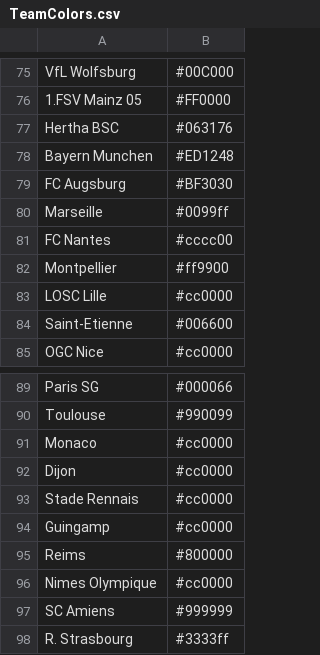
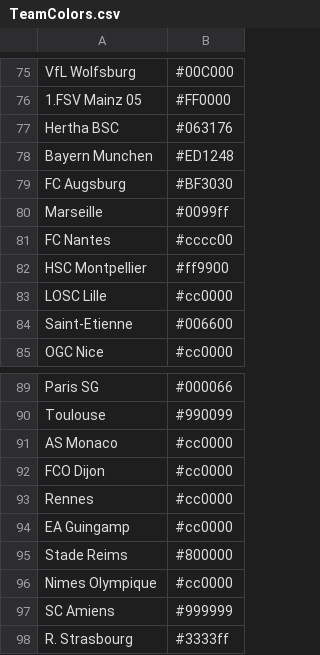
Before and after one commit to HippeMann/TitleRaceBarChart, a CSV file: TeamColors.csv, drawn as a sheet; only a part is shown, gaps mark what is left out.

Commit message:
Add files via upload

```diff
--- a/TeamColors.csv
+++ b/TeamColors.csv
@@ -81,3 +81,3 @@
 "FC Nantes","#cccc00"
-"Montpellier","#ff9900"
+"HSC Montpellier","#ff9900"
 "LOSC Lille","#cc0000"
@@ -90,7 +90,7 @@
 "Toulouse","#990099"
-"Monaco","#cc0000"
-"Dijon","#cc0000"
-"Stade Rennais","#cc0000"
-"Guingamp","#cc0000"
-"Reims","#800000"
+"AS Monaco","#cc0000"
+"FCO Dijon","#cc0000"
+"Rennes","#cc0000"
+"EA Guingamp","#cc0000"
+"Stade Reims","#800000"
 "Nimes Olympique","#cc0000"
```
